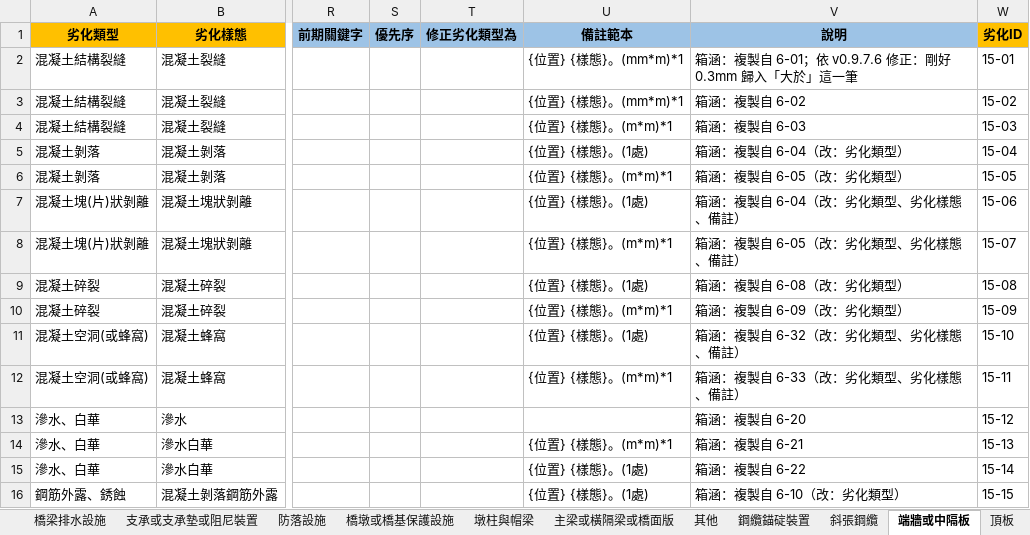
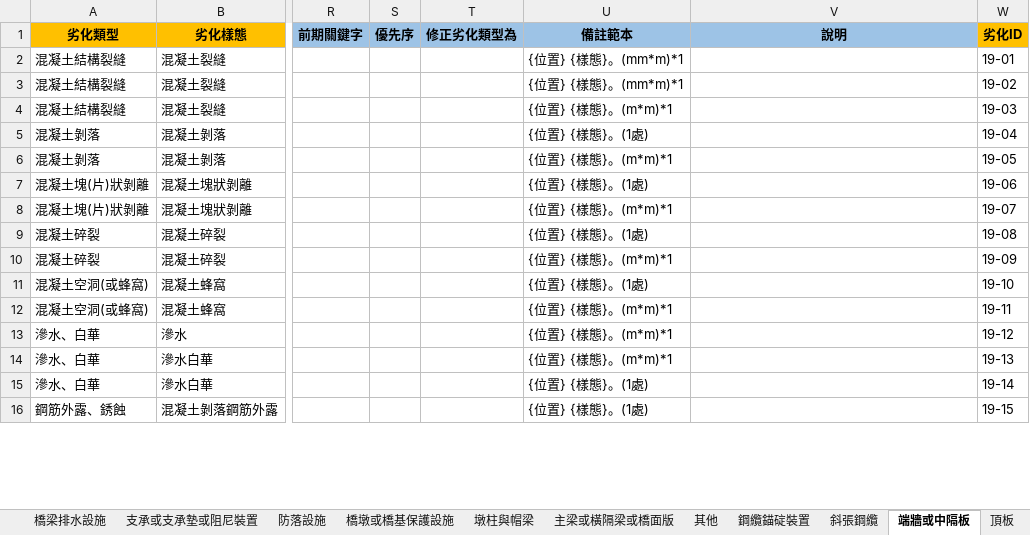
Before and after one commit to morisa3/bms2-autofill-Claude, an Excel workbook: data/劣化說明與維修單價1116.xlsx, sheet 端牆或中隔板, drawn as a sheet; only a part is shown, gaps mark what is left out; values as stored, in another font and other column widths than the file's, no borders; the diff covers the shown part only; the diff names each change by its address in the sheet, - before the commit and + after, or states it on an @@ line.

```diff
--- a/data/劣化說明與維修單價1116.xlsx (sheet 端牆或中隔板)
+++ b/data/劣化說明與維修單價1116.xlsx (sheet 端牆或中隔板)
-V2 (說明): 箱涵：複製自 6-01；依 v0.9.7.6 修正：剛好 0.3mm 歸入「大於」這一筆
+V2 (說明): (empty)
-W2 (劣化ID): 15-01
+W2 (劣化ID): 19-01
-V3 (說明): 箱涵：複製自 6-02
+V3 (說明): (empty)
-W3 (劣化ID): 15-02
+W3 (劣化ID): 19-02
-V4 (說明): 箱涵：複製自 6-03
+V4 (說明): (empty)
-W4 (劣化ID): 15-03
+W4 (劣化ID): 19-03
-V5 (說明): 箱涵：複製自 6-04（改：劣化類型）
+V5 (說明): (empty)
-W5 (劣化ID): 15-04
+W5 (劣化ID): 19-04
-V6 (說明): 箱涵：複製自 6-05（改：劣化類型）
+V6 (說明): (empty)
-W6 (劣化ID): 15-05
+W6 (劣化ID): 19-05
-V7 (說明): 箱涵：複製自 6-04（改：劣化類型、劣化樣態、備註）
+V7 (說明): (empty)
-W7 (劣化ID): 15-06
+W7 (劣化ID): 19-06
-V8 (說明): 箱涵：複製自 6-05（改：劣化類型、劣化樣態、備註）
+V8 (說明): (empty)
-W8 (劣化ID): 15-07
+W8 (劣化ID): 19-07
-V9 (說明): 箱涵：複製自 6-08（改：劣化類型）
+V9 (說明): (empty)
-W9 (劣化ID): 15-08
+W9 (劣化ID): 19-08
-V10 (說明): 箱涵：複製自 6-09（改：劣化類型）
+V10 (說明): (empty)
-W10 (劣化ID): 15-09
+W10 (劣化ID): 19-09
-V11 (說明): 箱涵：複製自 6-32（改：劣化類型、劣化樣態、備註）
+V11 (說明): (empty)
-W11 (劣化ID): 15-10
+W11 (劣化ID): 19-10
-V12 (說明): 箱涵：複製自 6-33（改：劣化類型、劣化樣態、備註）
+V12 (說明): (empty)
-W12 (劣化ID): 15-11
+W12 (劣化ID): 19-11
-U13 (備註範本): (empty)
+U13 (備註範本): {位置} {樣態}。(m*m)*1
-V13 (說明): 箱涵：複製自 6-20
+V13 (說明): (empty)
-W13 (劣化ID): 15-12
+W13 (劣化ID): 19-12
-V14 (說明): 箱涵：複製自 6-21
+V14 (說明): (empty)
-W14 (劣化ID): 15-13
+W14 (劣化ID): 19-13
-V15 (說明): 箱涵：複製自 6-22
+V15 (說明): (empty)
-W15 (劣化ID): 15-14
+W15 (劣化ID): 19-14
-V16 (說明): 箱涵：複製自 6-10（改：劣化類型）
+V16 (說明): (empty)
-W16 (劣化ID): 15-15
+W16 (劣化ID): 19-15
```
Also changed, not shown: 1 added row and 20 edited cells elsewhere in this sheet, sheet 護床工, sheet 說明, sheet 頂板, sheet 橋台或翼牆或擋土牆, sheet 主梁或橫隔梁或橋面版, sheet 鋼纜錨碇裝置, 15 more sheets, 14 other files.
